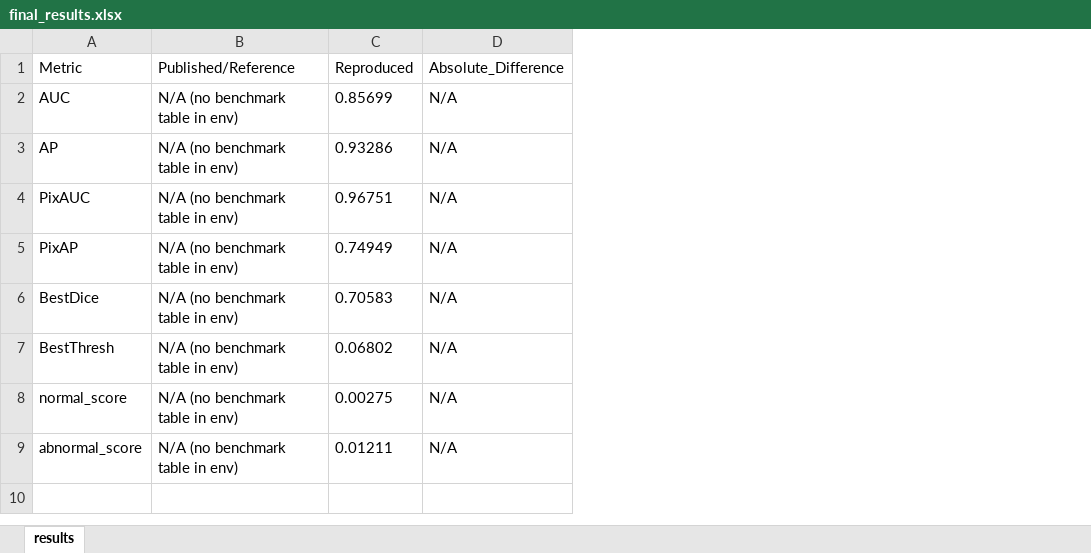
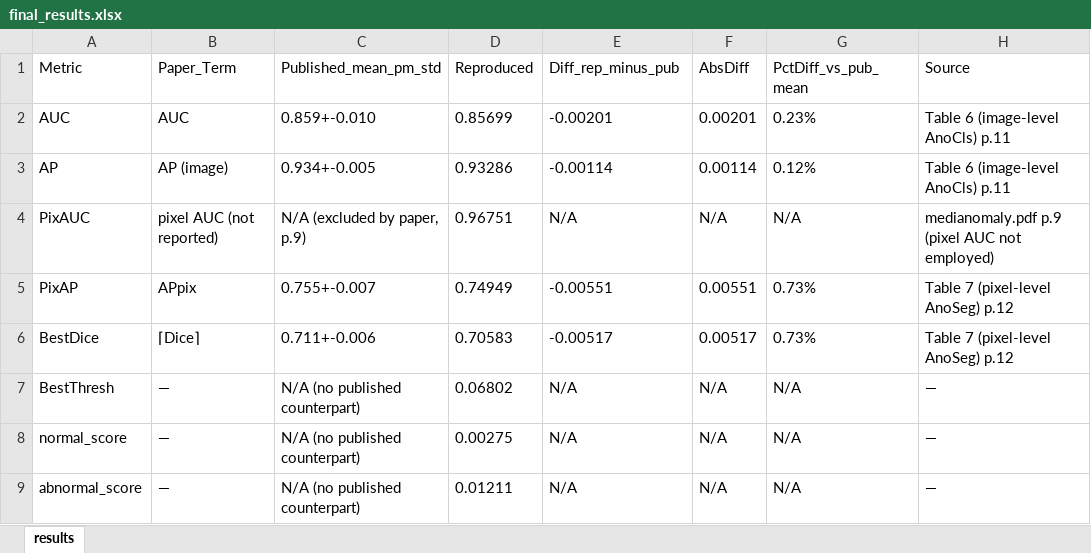
Before and after one commit to Anamitra-Sarkar/DAE-method, an Excel workbook: artifacts/results/final_results.xlsx, sheet results, drawn as a sheet; values as stored, in another font and other column widths than the file's, no borders; removed rows and columns are numbered as before the commit, all else as after; the diff names each change by its address in the sheet, - before the commit and + after, or states it on an @@ line.

Commit message:
Reference comparison from medianomaly.pdf T6(p.11)/T7(p.12): AUC -0.002, AP -0.001, PixAP -0.006, Dice -0.005; guide renamed REPRODUCTION_GUIDE.md

```diff
--- a/artifacts/results/final_results.xlsx (sheet results)
+++ b/artifacts/results/final_results.xlsx (sheet results)
-column B (Published/Reference), rows 2-9: all N/A (no benchmark table in env)
+column B (Paper_Term), rows 2-9: AUC | AP (image) | pixel AUC (not reported) | APpix | ⌈Dice⌉ | — | — | —
+column C (Published_mean_pm_std), rows 2-9: 0.859+-0.010 | 0.934+-0.005 | N/A (excluded by paper, p.9) | 0.755+-0.007 | 0.711+-0.006 | N/A (no published counterpart) | N/A (no published counterpart) | N/A (no published counterpart)
+column F (AbsDiff), rows 2-9: 0.00201 | 0.00114 | N/A | 0.00551 | 0.00517 | N/A | N/A | N/A
+column G (PctDiff_vs_pub_mean), rows 2-9: 0.23% | 0.12% | N/A | 0.73% | 0.73% | N/A | N/A | N/A
+column H (Source), rows 2-9: Table 6 (image-level AnoCls) p.11 | Table 6 (image-level AnoCls) p.11 | medianomaly.pdf p.9 (pixel AUC not employed) | Table 7 (pixel-level AnoSeg) p.12 | Table 7 (pixel-level AnoSeg) p.12 | — | — | —
-E1: Absolute_Difference
+E1: Diff_rep_minus_pub
-E2 (Diff_rep_minus_pub): N/A
+E2 (Diff_rep_minus_pub): -0.00201
-E3 (Diff_rep_minus_pub): N/A
+E3 (Diff_rep_minus_pub): -0.00114
-E5 (Diff_rep_minus_pub): N/A
+E5 (Diff_rep_minus_pub): -0.00551
-E6 (Diff_rep_minus_pub): N/A
+E6 (Diff_rep_minus_pub): -0.00517
```
Also changed, not shown: 9 other files.
